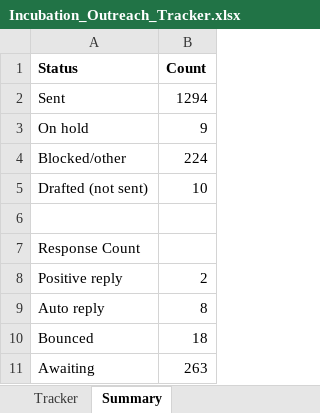
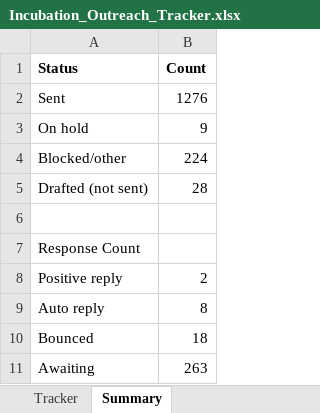
Before and after one commit to Madhi1615/mentor-outreach, an Excel workbook: data/Incubation_Outreach_Tracker.xlsx, sheet Summary, drawn as a sheet; values as stored, in another font and other column widths than the file's, no borders; the diff names each change by its address in the sheet, - before the commit and + after, or states it on an @@ line.

```diff
--- a/data/Incubation_Outreach_Tracker.xlsx (sheet Summary)
+++ b/data/Incubation_Outreach_Tracker.xlsx (sheet Summary)
-B2 (Count): 1294
+B2 (Count): 1276
-B5 (Count): 10
+B5 (Count): 28
```
Also changed, not shown: sheet Tracker.
